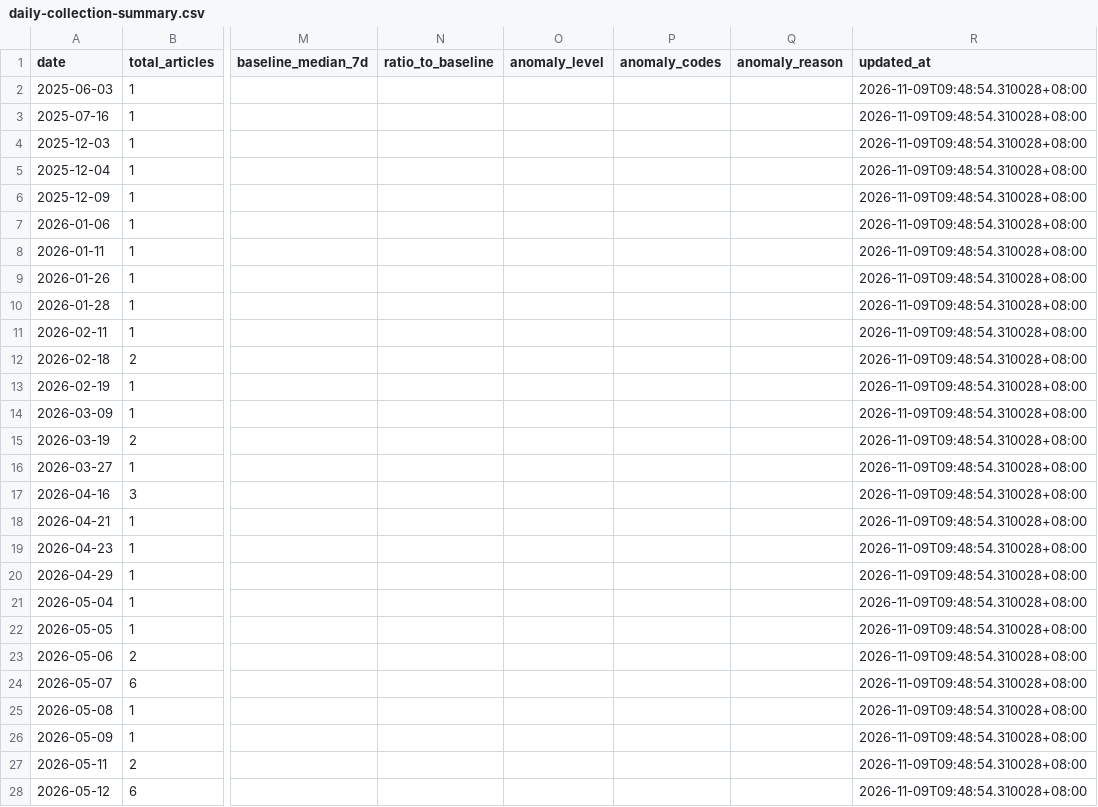
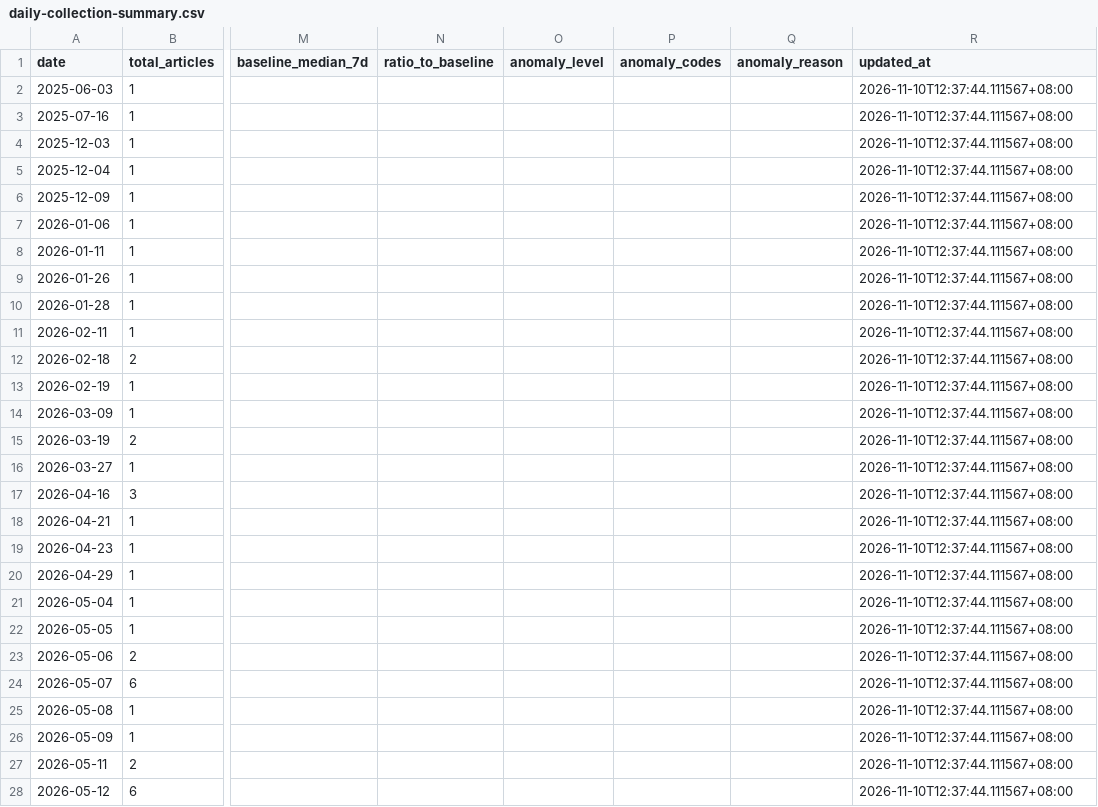
Before and after one commit to wodewoping-png/news-spider, a CSV file: logs/daily-collection-summary.csv, drawn as a sheet; only a part is shown, gaps mark what is left out; the diff covers the shown part only; the diff names each change by its address in the sheet, - before the commit and + after, or states it on an @@ line.

```diff
--- a/logs/daily-collection-summary.csv
+++ b/logs/daily-collection-summary.csv
-R2:R28 (updated_at): 2026-11-09T09:48:54.310028+08:00
+R2:R28 (updated_at): 2026-11-10T12:37:44.111567+08:00
```
Also changed, not shown: 1 added row and 65 edited cells elsewhere in this file, logs/channel-daily-volume.csv, logs/channel-operations.csv, 14 other files.
